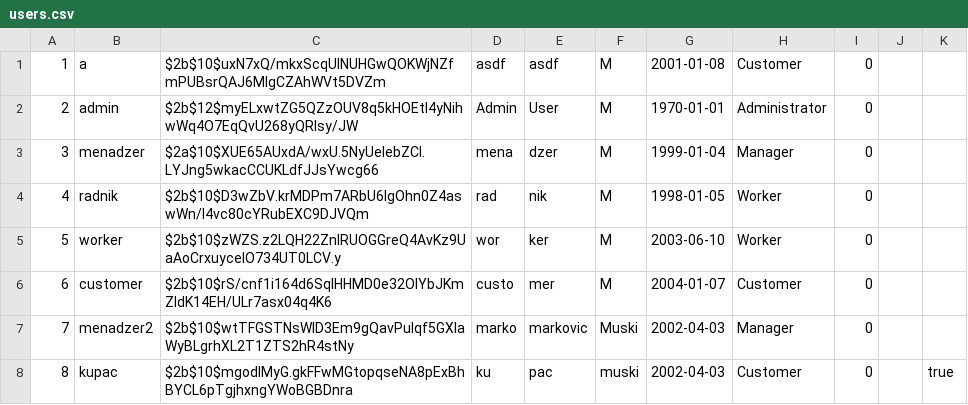
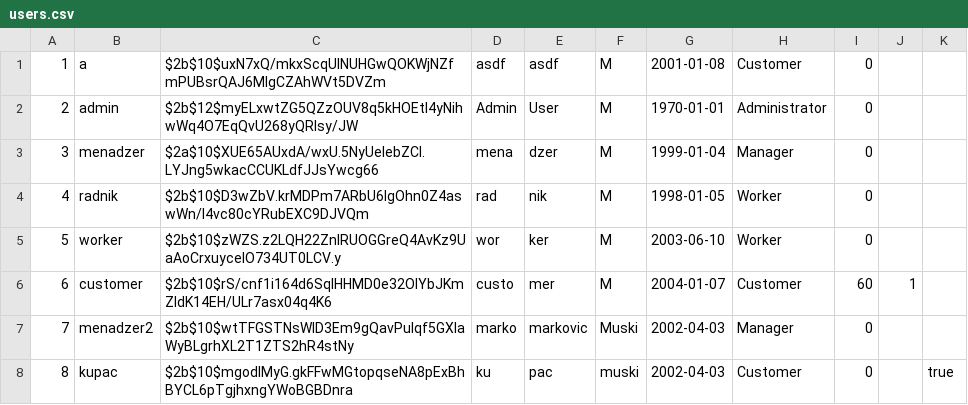
Before and after one commit to milosmat/chocolate-factory, a CSV file: Backend/data/users.csv, drawn as a sheet.

```diff
--- a/Backend/data/users.csv
+++ b/Backend/data/users.csv
@@ -5,3 +5,3 @@
 5|worker|$2b$10$zWZS.z2LQH22ZnIRUOGGreQ4AvKz9UaAoCrxuyceIO734UT0LCV.y|wor|ker|M|2003-06-10|Worker|0||
-6|customer|$2b$10$rS/cnf1i164d6SqlHHMD0e32OIYbJKmZldK14EH/ULr7asx04q4K6|custo|mer|M|2004-01-07|Customer|0||
+6|customer|$2b$10$rS/cnf1i164d6SqlHHMD0e32OIYbJKmZldK14EH/ULr7asx04q4K6|custo|mer|M|2004-01-07|Customer|60|1|
 7|menadzer2|$2b$10$wtTFGSTNsWlD3Em9gQavPuIqf5GXlaWyBLgrhXL2T1ZTS2hR4stNy|marko|markovic|Muski|2002-04-03|Manager|0||
```
Also changed, not shown: Backend/data/cart.csv, Backend/data/chocolate.csv, 11 other files.
